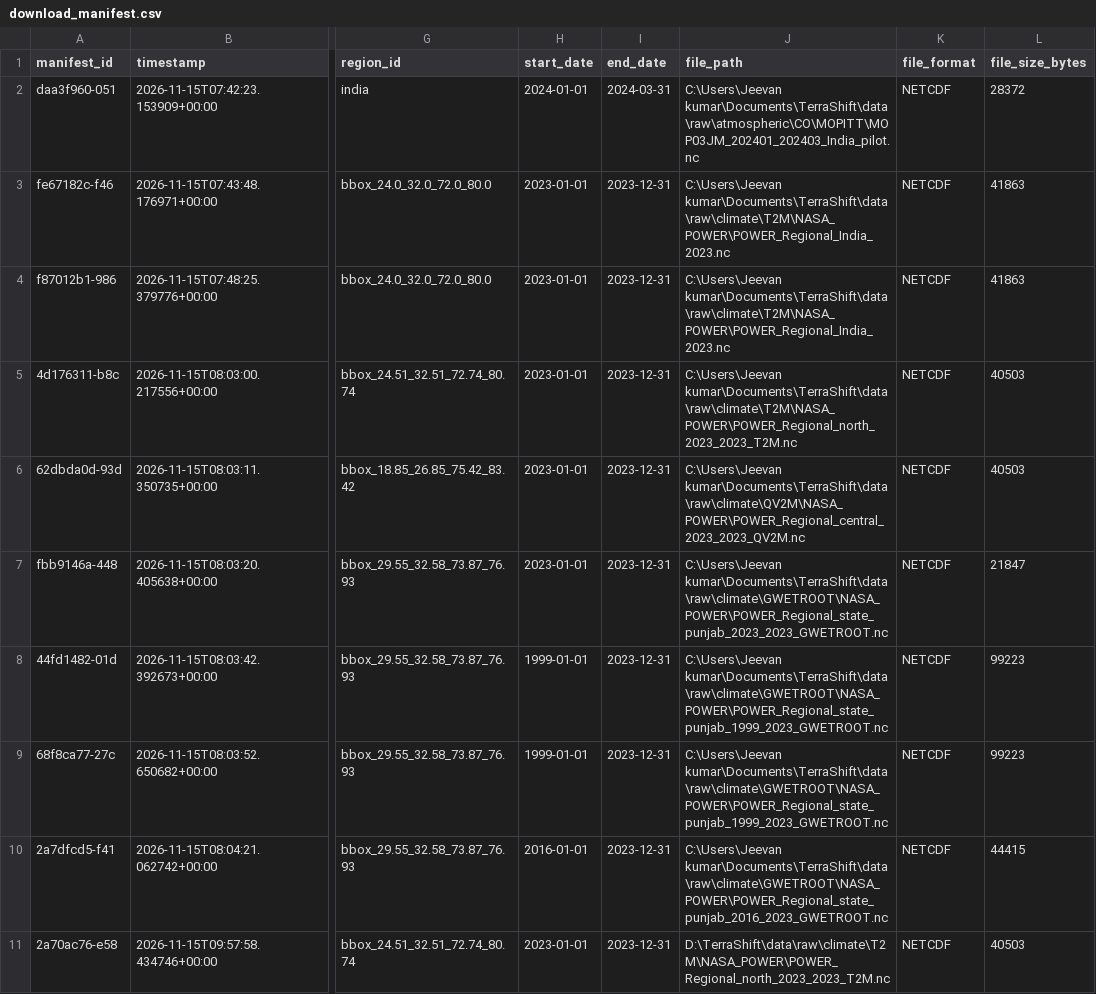
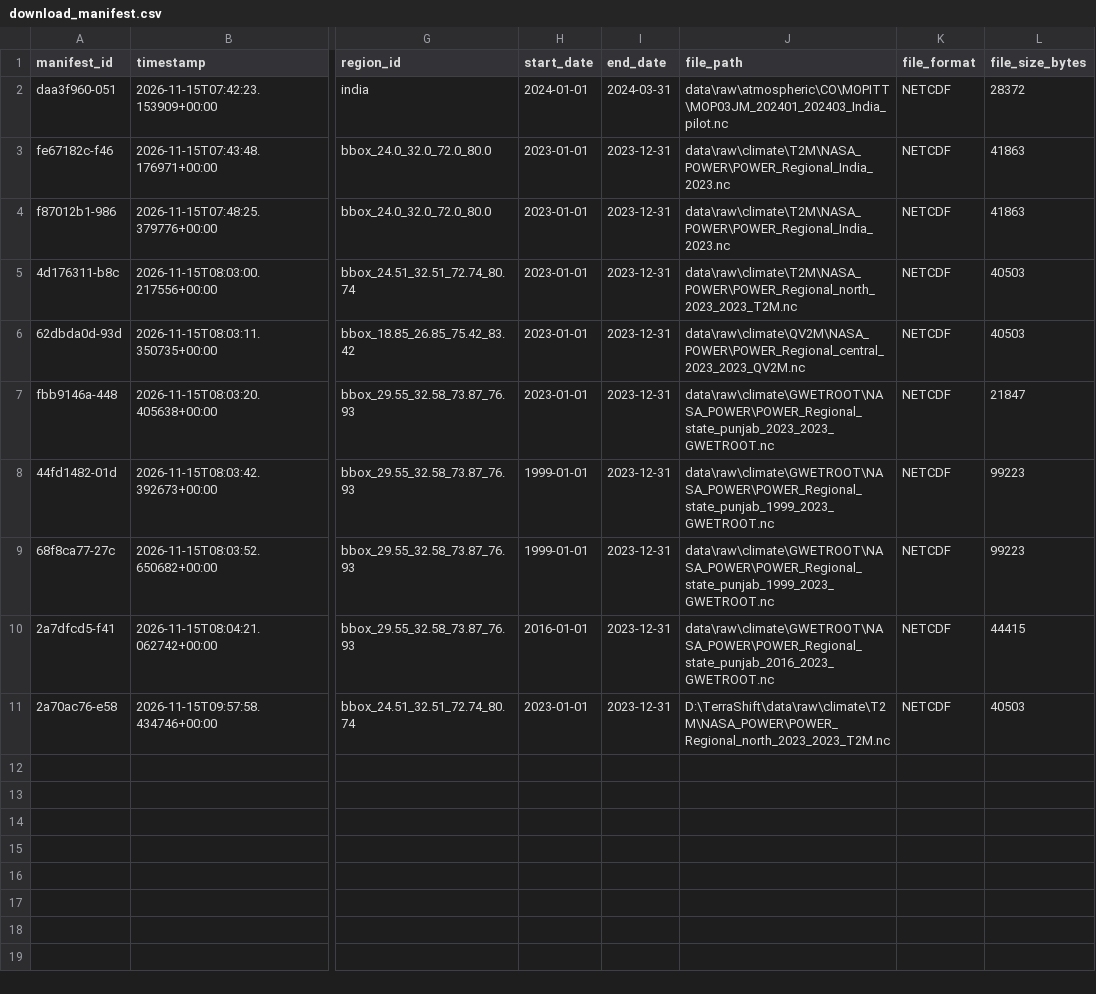
Before and after one commit to jeevan-kumar2006/TerraShift, a CSV file: metadata/download_manifest.csv, drawn as a sheet; only a part is shown, gaps mark what is left out; the diff names each change by its address in the sheet, - before the commit and + after, or states it on an @@ line.

```diff
--- a/metadata/download_manifest.csv
+++ b/metadata/download_manifest.csv
-J2 (file_path): C:\Users\Jeevan kumar\Documents\TerraShift\data\raw\atmospheric\CO\MOPITT\MOP03JM_202401_202403_India_pilot.nc
+J2 (file_path): data\raw\atmospheric\CO\MOPITT\MOP03JM_202401_202403_India_pilot.nc
-J3:J4 (file_path): C:\Users\Jeevan kumar\Documents\TerraShift\data\raw\climate\T2M\NASA_POWER\POWER_Regional_India_2023.nc
+J3:J4 (file_path): data\raw\climate\T2M\NASA_POWER\POWER_Regional_India_2023.nc
-J5 (file_path): C:\Users\Jeevan kumar\Documents\TerraShift\data\raw\climate\T2M\NASA_POWER\POWER_Regional_north_2023_2023_T2M.nc
+J5 (file_path): data\raw\climate\T2M\NASA_POWER\POWER_Regional_north_2023_2023_T2M.nc
-J6 (file_path): C:\Users\Jeevan kumar\Documents\TerraShift\data\raw\climate\QV2M\NASA_POWER\POWER_Regional_central_2023_2023_QV2M.nc
+J6 (file_path): data\raw\climate\QV2M\NASA_POWER\POWER_Regional_central_2023_2023_QV2M.nc
-J7 (file_path): C:\Users\Jeevan kumar\Documents\TerraShift\data\raw\climate\GWETROOT\NASA_POWER\POWER_Regional_state_punjab_2023_2023_GWETROOT.nc
+J7 (file_path): data\raw\climate\GWETROOT\NASA_POWER\POWER_Regional_state_punjab_2023_2023_GWETROOT.nc
-J8:J9 (file_path): C:\Users\Jeevan kumar\Documents\TerraShift\data\raw\climate\GWETROOT\NASA_POWER\POWER_Regional_state_punjab_1999_2023_GWETROOT.nc
+J8:J9 (file_path): data\raw\climate\GWETROOT\NASA_POWER\POWER_Regional_state_punjab_1999_2023_GWETROOT.nc
-J10 (file_path): C:\Users\Jeevan kumar\Documents\TerraShift\data\raw\climate\GWETROOT\NASA_POWER\POWER_Regional_state_punjab_2016_2023_GWETROOT.nc
+J10 (file_path): data\raw\climate\GWETROOT\NASA_POWER\POWER_Regional_state_punjab_2016_2023_GWETROOT.nc
```
Also changed, not shown: metadata/dataset_catalog.csv, metadata/validation_report.csv, 49 other files.
